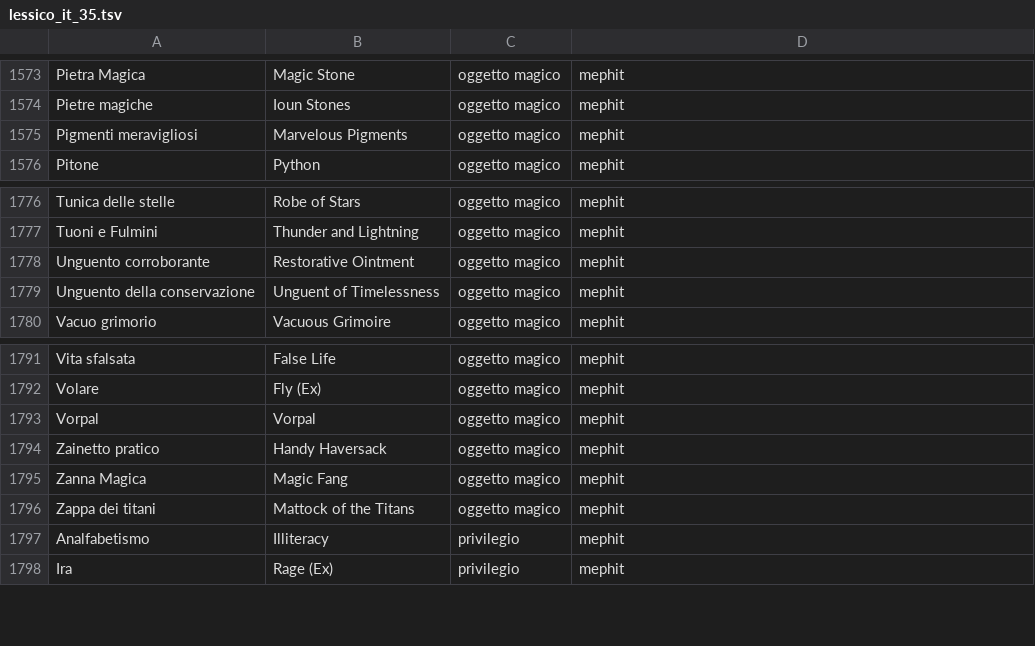
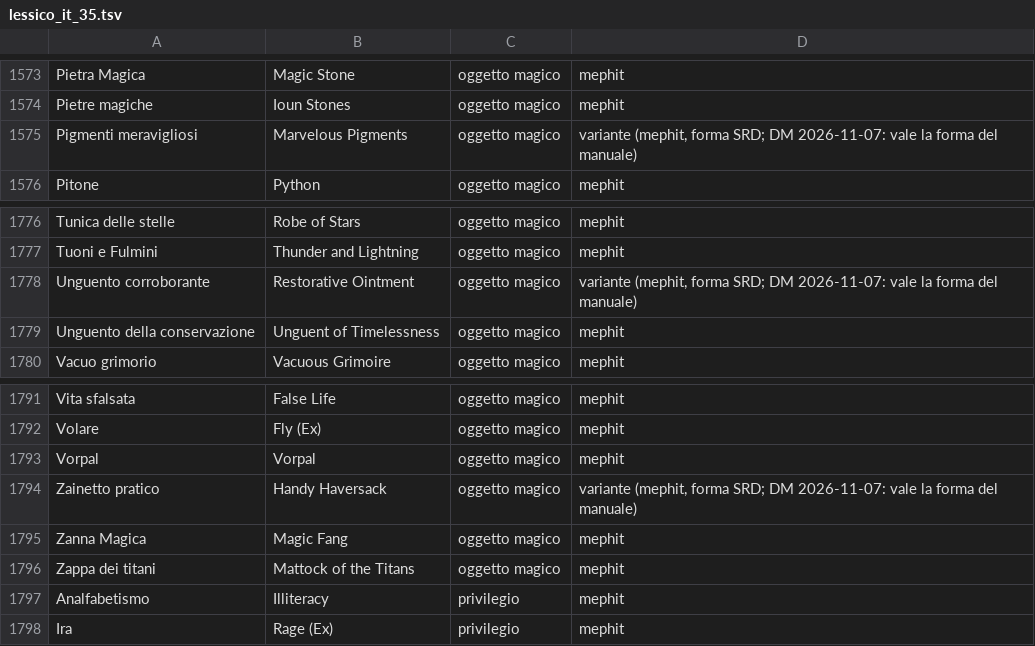
Before and after one commit to gsamuele78/RumblingStone, a TSV file: scripts/lessico_it_35.tsv, drawn as a sheet; only a part is shown, gaps mark what is left out; the diff covers the shown part only.

```diff
--- a/scripts/lessico_it_35.tsv
+++ b/scripts/lessico_it_35.tsv
@@ -1574,3 +1574,3 @@ Pietra Magica	Magic Stone	oggetto magico	mephit
 Pietre magiche	Ioun Stones	oggetto magico	mephit
-Pigmenti meravigliosi	Marvelous Pigments	oggetto magico	mephit
+Pigmenti meravigliosi	Marvelous Pigments	oggetto magico	variante (mephit, forma SRD; DM 2026-11-07: vale la forma del manuale)
 Pitone	Python	oggetto magico	mephit
@@ -1777,3 +1777,3 @@ Tunica delle stelle	Robe of Stars	oggetto magico	mephit
 Tuoni e Fulmini	Thunder and Lightning	oggetto magico	mephit
-Unguento corroborante	Restorative Ointment	oggetto magico	mephit
+Unguento corroborante	Restorative Ointment	oggetto magico	variante (mephit, forma SRD; DM 2026-11-07: vale la forma del manuale)
 Unguento della conservazione	Unguent of Timelessness	oggetto magico	mephit
@@ -1793,3 +1793,3 @@ Volare	Fly (Ex)	oggetto magico	mephit
 Vorpal	Vorpal	oggetto magico	mephit
-Zainetto pratico	Handy Haversack	oggetto magico	mephit
+Zainetto pratico	Handy Haversack	oggetto magico	variante (mephit, forma SRD; DM 2026-11-07: vale la forma del manuale)
 Zanna Magica	Magic Fang	oggetto magico	mephit
```
Also changed, not shown: 10 added rows and 28 edited cells elsewhere in this file, 2 other files.
